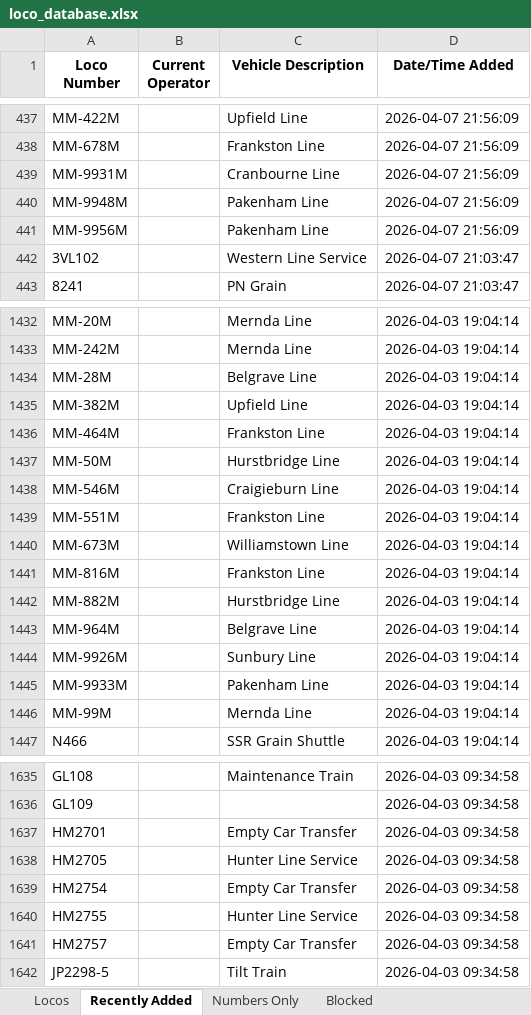
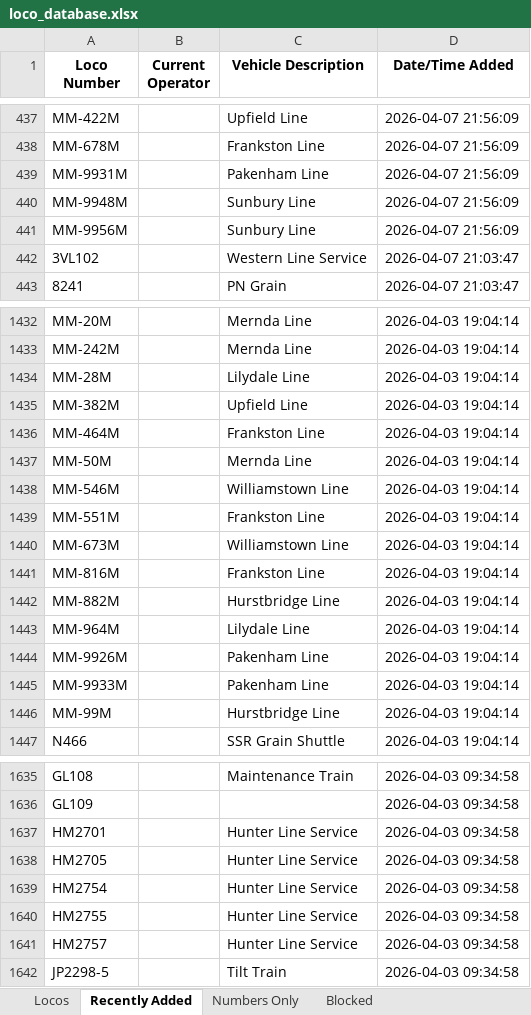
Before and after one commit to grahame21/railops-frontend, an Excel workbook: downloads/loco_database.xlsx, sheet Recently Added, drawn as a sheet; only a part is shown, gaps mark what is left out; values as stored, in another font and other column widths than the file's, no borders; the diff covers the shown part only; the diff names each change by its address in the sheet, - before the commit and + after, or states it on an @@ line.

```diff
--- a/downloads/loco_database.xlsx (sheet Recently Added)
+++ b/downloads/loco_database.xlsx (sheet Recently Added)
-C439 (Vehicle Description): Cranbourne Line
+C439 (Vehicle Description): Pakenham Line
-C440:C441 (Vehicle Description): Pakenham Line
+C440:C441 (Vehicle Description): Sunbury Line
-C1434 (Vehicle Description): Belgrave Line
+C1434 (Vehicle Description): Lilydale Line
-C1437 (Vehicle Description): Hurstbridge Line
+C1437 (Vehicle Description): Mernda Line
-C1438 (Vehicle Description): Craigieburn Line
+C1438 (Vehicle Description): Williamstown Line
-C1443 (Vehicle Description): Belgrave Line
+C1443 (Vehicle Description): Lilydale Line
-C1444 (Vehicle Description): Sunbury Line
+C1444 (Vehicle Description): Pakenham Line
-C1446 (Vehicle Description): Mernda Line
+C1446 (Vehicle Description): Hurstbridge Line
-C1637 (Vehicle Description): Empty Car Transfer
+C1637 (Vehicle Description): Hunter Line Service
-C1639 (Vehicle Description): Empty Car Transfer
+C1639 (Vehicle Description): Hunter Line Service
-C1641 (Vehicle Description): Empty Car Transfer
+C1641 (Vehicle Description): Hunter Line Service
```
Also changed, not shown: 65 edited cells elsewhere in this sheet, sheet Locos, downloads/loco_numbers_only.xlsx, 3 other files.
